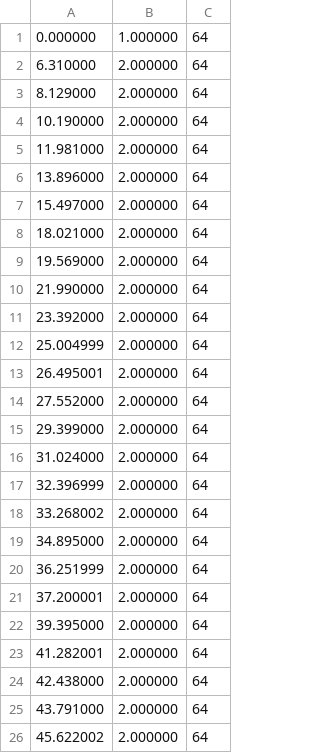
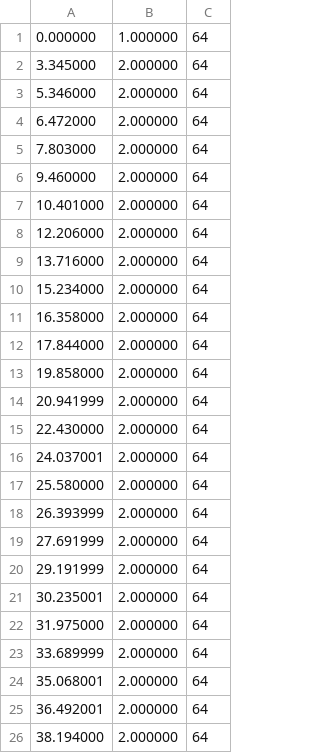
Before and after one commit to MayaLeeeeee/TCP, a CSV file: CWND.csv, drawn as a sheet.

```diff
--- a/CWND.csv
+++ b/CWND.csv
@@ -1,26 +1,26 @@
 0.000000,1.000000,64
-6.310000,2.000000,64
-8.129000,2.000000,64
-10.190000,2.000000,64
-11.981000,2.000000,64
-13.896000,2.000000,64
-15.497000,2.000000,64
-18.021000,2.000000,64
-19.569000,2.000000,64
-21.990000,2.000000,64
-23.392000,2.000000,64
-25.004999,2.000000,64
-26.495001,2.000000,64
-27.552000,2.000000,64
-29.399000,2.000000,64
-31.024000,2.000000,64
-32.396999,2.000000,64
-33.268002,2.000000,64
-34.895000,2.000000,64
-36.251999,2.000000,64
-37.200001,2.000000,64
-39.395000,2.000000,64
-41.282001,2.000000,64
-42.438000,2.000000,64
-43.791000,2.000000,64
-45.622002,2.000000,64
+3.345000,2.000000,64
+5.346000,2.000000,64
+6.472000,2.000000,64
+7.803000,2.000000,64
+9.460000,2.000000,64
+10.401000,2.000000,64
+12.206000,2.000000,64
+13.716000,2.000000,64
+15.234000,2.000000,64
+16.358000,2.000000,64
+17.844000,2.000000,64
+19.858000,2.000000,64
+20.941999,2.000000,64
+22.430000,2.000000,64
+24.037001,2.000000,64
+25.580000,2.000000,64
+26.393999,2.000000,64
+27.691999,2.000000,64
+29.191999,2.000000,64
+30.235001,2.000000,64
+31.975000,2.000000,64
+33.689999,2.000000,64
+35.068001,2.000000,64
+36.492001,2.000000,64
+38.194000,2.000000,64
```
Also changed, not shown: 3 other files.
